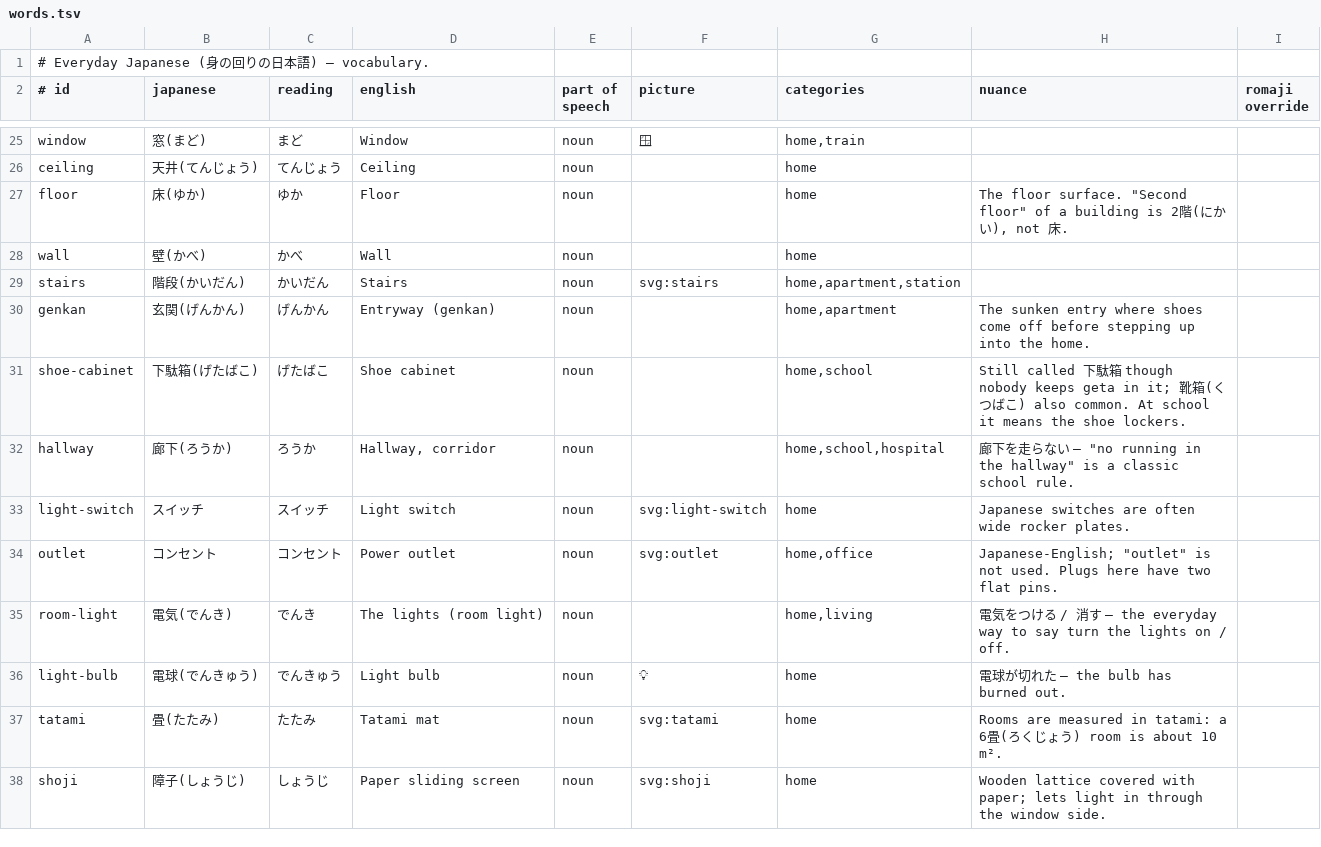
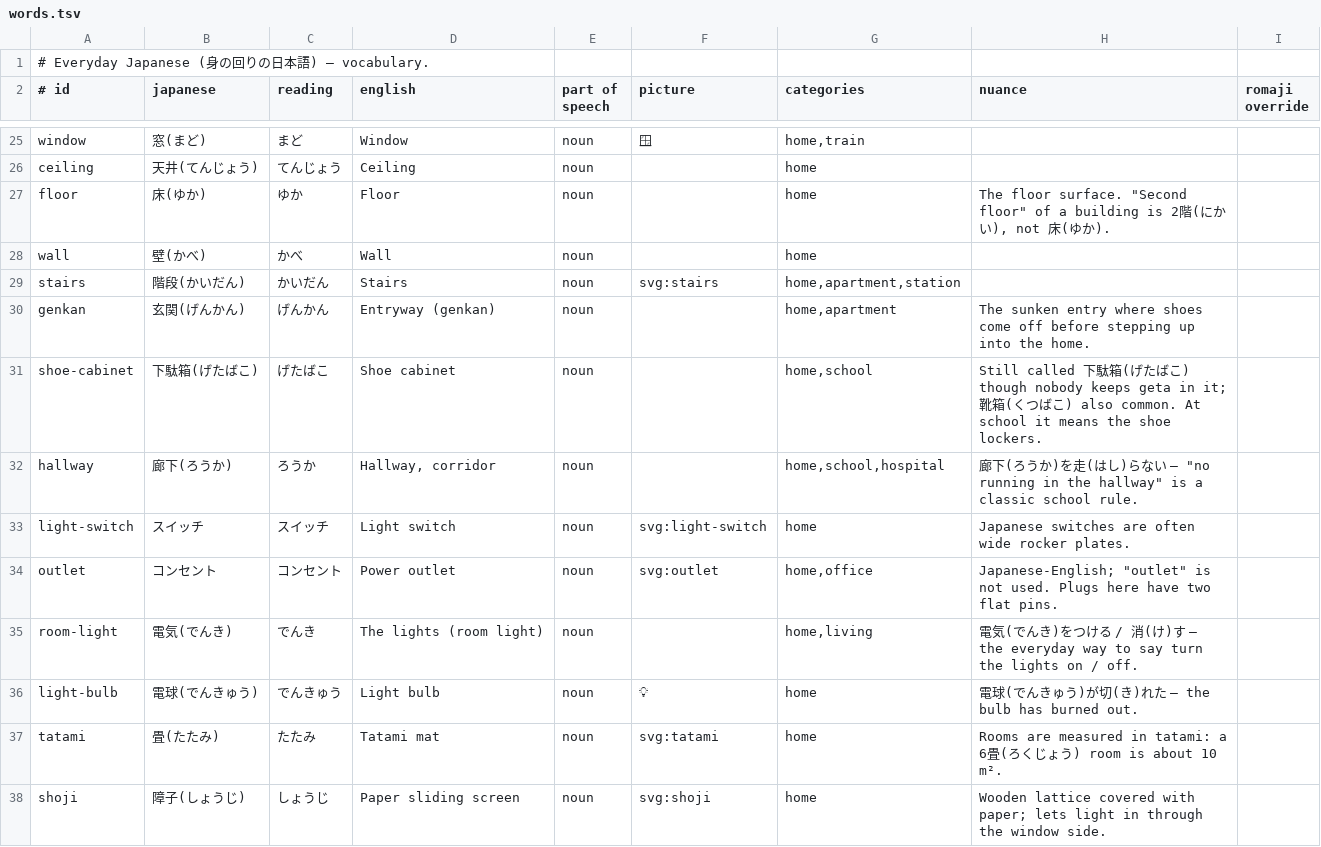
Before and after one commit to mayva-tech/JLPT-Trainer, a TSV file: scripts/everyday/words.tsv, drawn as a sheet; only a part is shown, gaps mark what is left out; the diff covers the shown part only.

```diff
--- a/scripts/everyday/words.tsv
+++ b/scripts/everyday/words.tsv
@@ -26,3 +26,3 @@ window|窓(まど)|まど|Window|noun|🪟|home,train||
 ceiling|天井(てんじょう)|てんじょう|Ceiling|noun||home||
-floor|床(ゆか)|ゆか|Floor|noun||home|The floor surface. "Second floor" of a building is 2階(にかい), not 床.|
+floor|床(ゆか)|ゆか|Floor|noun||home|The floor surface. "Second floor" of a building is 2階(にかい), not 床(ゆか).|
 wall|壁(かべ)|かべ|Wall|noun||home||
@@ -30,8 +30,8 @@ stairs|階段(かいだん)|かいだん|Stairs|noun|svg:stairs|home,apartment,s
 genkan|玄関(げんかん)|げんかん|Entryway (genkan)|noun||home,apartment|The sunken entry where shoes come off before stepping up into the home.|
-shoe-cabinet|下駄箱(げたばこ)|げたばこ|Shoe cabinet|noun||home,school|Still called 下駄箱 though nobody keeps geta in it; 靴箱(くつばこ) also common. At school it means the shoe lockers.|
-hallway|廊下(ろうか)|ろうか|Hallway, corridor|noun||home,school,hospital|廊下を走らない — "no running in the hallway" is a classic school rule.|
+shoe-cabinet|下駄箱(げたばこ)|げたばこ|Shoe cabinet|noun||home,school|Still called 下駄箱(げたばこ) though nobody keeps geta in it; 靴箱(くつばこ) also common. At school it means the shoe lockers.|
+hallway|廊下(ろうか)|ろうか|Hallway, corridor|noun||home,school,hospital|廊下(ろうか)を走(はし)らない — "no running in the hallway" is a classic school rule.|
 light-switch|スイッチ|スイッチ|Light switch|noun|svg:light-switch|home|Japanese switches are often wide rocker plates.|
 outlet|コンセント|コンセント|Power outlet|noun|svg:outlet|home,office|Japanese-English; "outlet" is not used. Plugs here have two flat pins.|
-room-light|電気(でんき)|でんき|The lights (room light)|noun||home,living|電気をつける / 消す — the everyday way to say turn the lights on / off.|
-light-bulb|電球(でんきゅう)|でんきゅう|Light bulb|noun|💡|home|電球が切れた — the bulb has burned out.|
+room-light|電気(でんき)|でんき|The lights (room light)|noun||home,living|電気(でんき)をつける / 消(け)す — the everyday way to say turn the lights on / off.|
+light-bulb|電球(でんきゅう)|でんきゅう|Light bulb|noun|💡|home|電球(でんきゅう)が切(き)れた — the bulb has burned out.|
 tatami|畳(たたみ)|たたみ|Tatami mat|noun|svg:tatami|home|Rooms are measured in tatami: a 6畳(ろくじょう) room is about 10 m².|
```
Also changed, not shown: 59 edited cells elsewhere in this file, scripts/everyday/categories.tsv, 19 other files.
